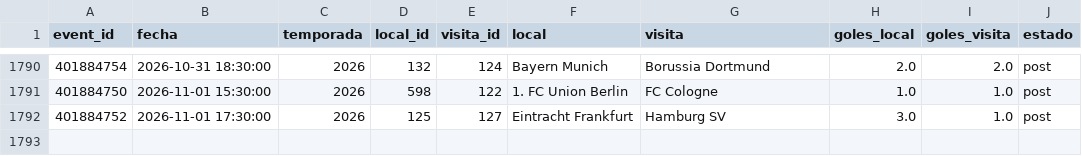
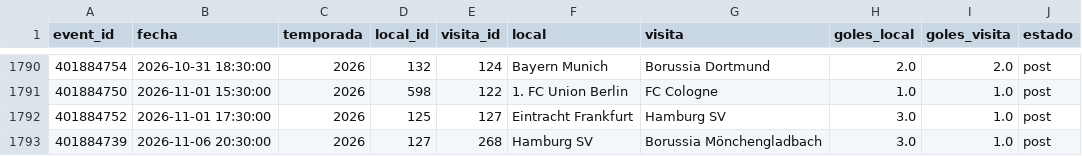
Before and after one commit to Pacortes2021/fifa-2026-hybrid-forecast, a CSV file: bund/data/partidos.csv, drawn as a sheet; only a part is shown, gaps mark what is left out; the diff names each change by its address in the sheet, - before the commit and + after, or states it on an @@ line.

```diff
--- a/bund/data/partidos.csv
+++ b/bund/data/partidos.csv
+row 1793: 401884739 | 2026-11-06 20:30:00 | 2026 | 127 | 268 | Hamburg SV | Borussia Mönchengladbach | 3.0 | 1.0 | post
```
Also changed, not shown: bund/data/fixture.csv, eng/data/partidos.csv, 7 other files.
